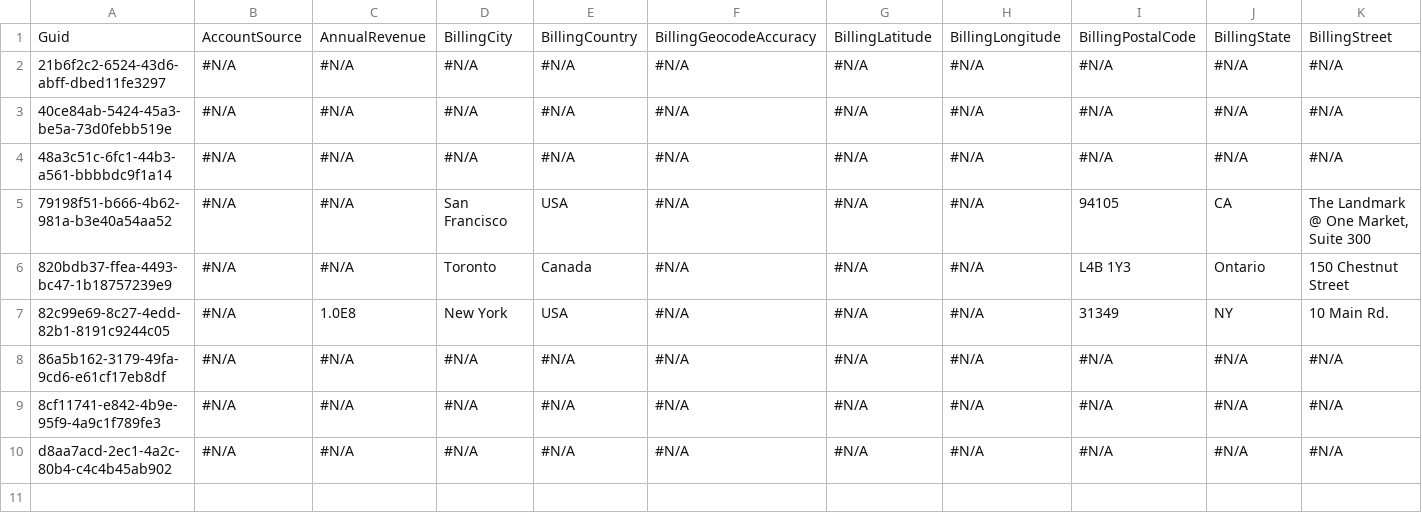
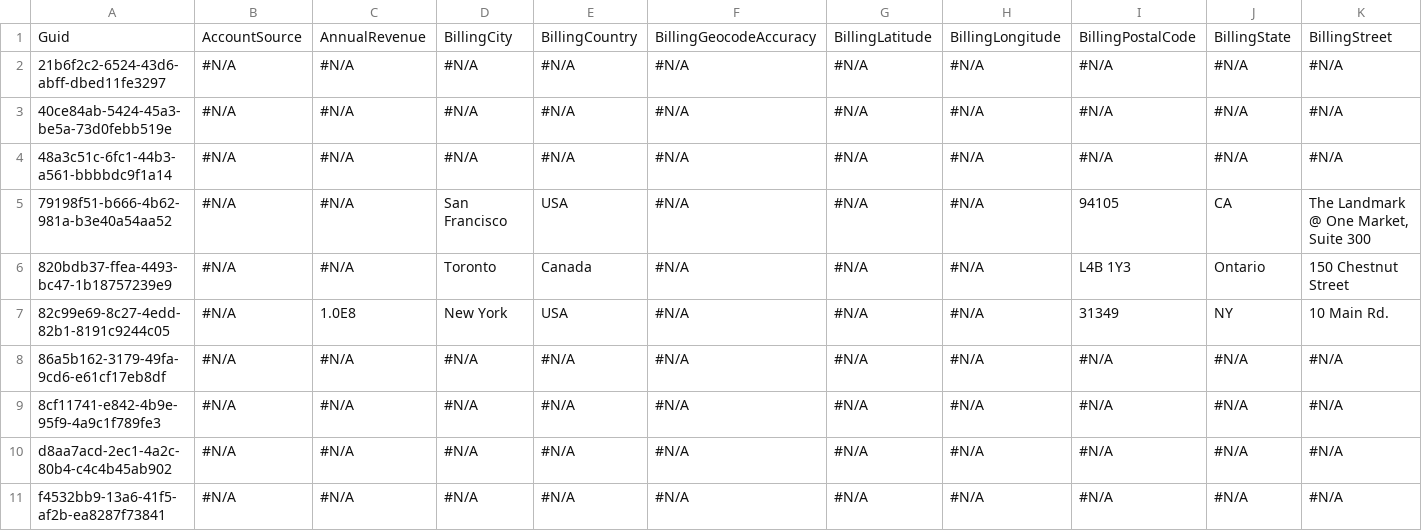
Before and after one commit to BhuvanaSaiNatti-Prodly/bsn-repo-public, a CSV file: Account.csv, drawn as a sheet; only a part is shown; rows hold the shown columns only; the diff names each change by its address in the sheet, - before the commit and + after, or states it on an @@ line.

```diff
--- a/Account.csv
+++ b/Account.csv
+row 11: f4532bb9-13a6-41f5-af2b-ea8287f73841 | #N/A | #N/A | #N/A | #N/A | #N/A | #N/A | #N/A | #N/A | #N/A | #N/A
```
